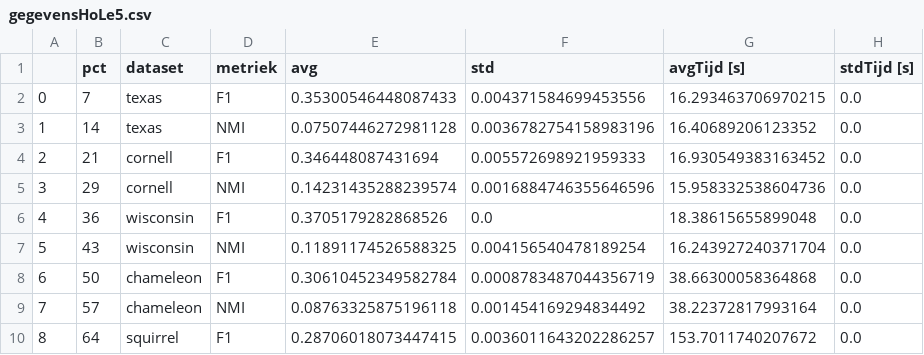
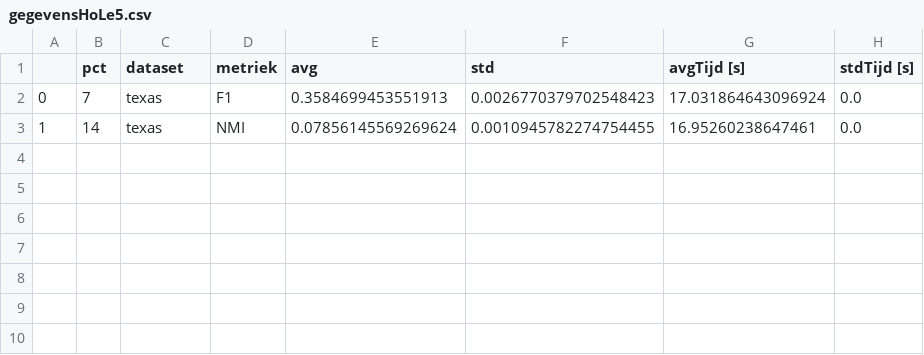
Before and after one commit to Minth-11/HeNCler, a CSV file: HoLe/HoLe-master/gegevensHoLe5.csv, drawn as a sheet.

```diff
--- a/HoLe/HoLe-master/gegevensHoLe5.csv
+++ b/HoLe/HoLe-master/gegevensHoLe5.csv
@@ -1,10 +1,3 @@
 ,pct,dataset,metriek,avg,std,avgTijd [s],stdTijd [s]
-0,7,texas,F1,0.35300546448087433,0.004371584699453556,16.293463706970215,0.0
-1,14,texas,NMI,0.07507446272981128,0.0036782754158983196,16.40689206123352,0.0
-2,21,cornell,F1,0.346448087431694,0.005572698921959333,16.930549383163452,0.0
-3,29,cornell,NMI,0.14231435288239574,0.0016884746355646596,15.958332538604736,0.0
-4,36,wisconsin,F1,0.3705179282868526,0.0,18.38615655899048,0.0
-5,43,wisconsin,NMI,0.11891174526588325,0.004156540478189254,16.243927240371704,0.0
-6,50,chameleon,F1,0.30610452349582784,0.0008783487044356719,38.66300058364868,0.0
-7,57,chameleon,NMI,0.08763325875196118,0.001454169294834492,38.22372817993164,0.0
-8,64,squirrel,F1,0.28706018073447415,0.0036011643202286257,153.7011740207672,0.0
+0,7,texas,F1,0.3584699453551913,0.0026770379702548423,17.031864643096924,0.0
+1,14,texas,NMI,0.07856145569269624,0.0010945782274754455,16.95260238647461,0.0
```
Also changed, not shown: 1 other file.
